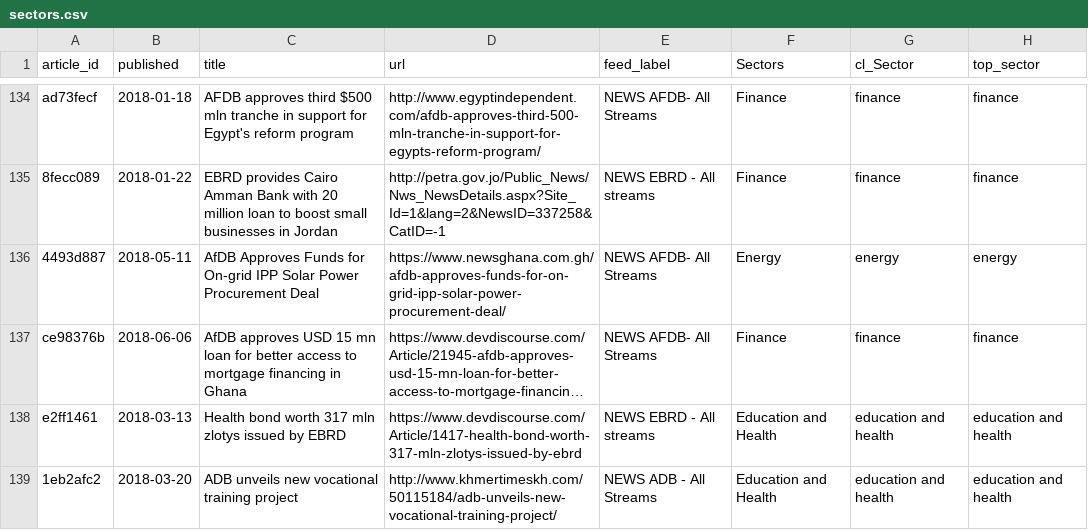
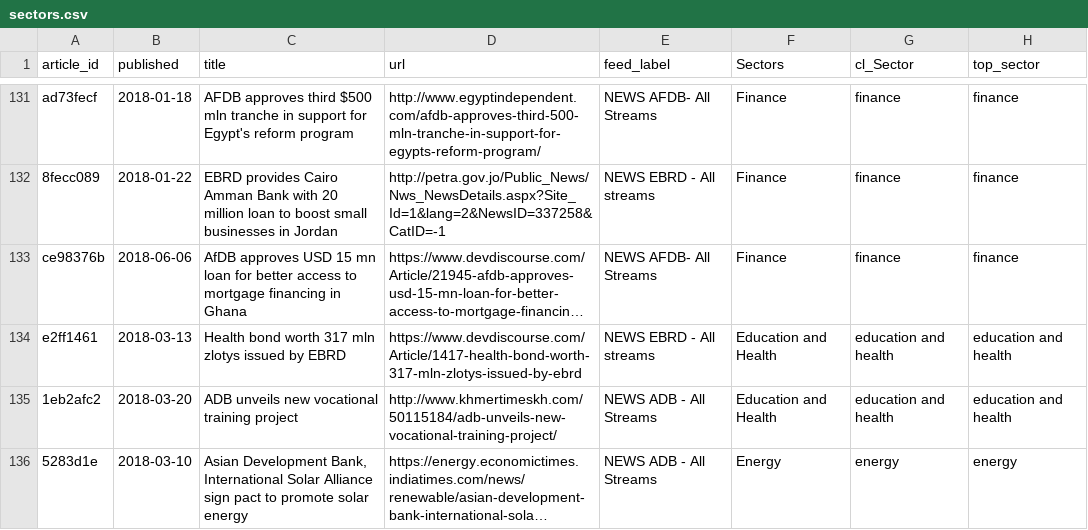
Before and after one commit to ychen131/iap-datadive-2018, a CSV file: Data/Labeled_Data/sectors.csv, drawn as a sheet; only a part is shown, gaps mark what is left out; the shorter side is filled out with more unchanged rows; long unchanged cells end in …; the diff covers the shown part only; the diff names each change by its address in the sheet, - before the commit and + after, or states it on an @@ line.

```diff
--- a/Data/Labeled_Data/sectors.csv
+++ b/Data/Labeled_Data/sectors.csv
-row 136: 4493d887 | 2018-05-11 | AfDB Approves Funds for On-grid IPP Solar Power Procurement Deal | https://www.newsghana.com.gh/afdb-approves-funds-for-on-grid-ipp-solar-power-procurement-deal/ | NEWS AFDB- All Streams | Energy | energy | energy
```
Also changed, not shown: 22 removed rows elsewhere in this file, Data/Labeled_Data/countries.csv, Data/Labeled_Data/projects.csv, 5 other files.
